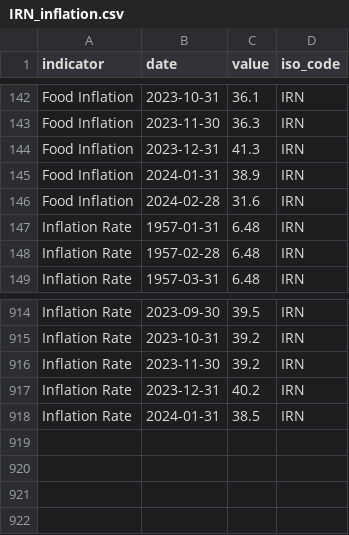
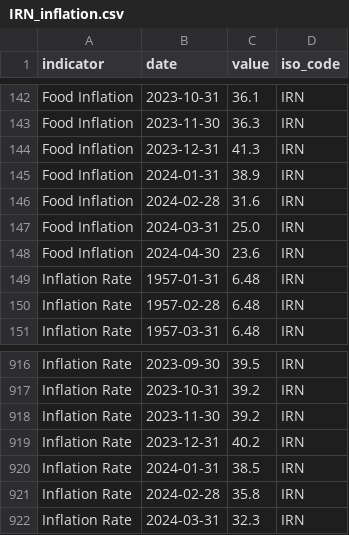
Before and after one commit to ONEcampaign/interest_rates, a CSV file: raw_data/wfp_raw/IRN_inflation.csv, drawn as a sheet; only a part is shown, gaps mark what is left out.

```diff
--- a/raw_data/wfp_raw/IRN_inflation.csv
+++ b/raw_data/wfp_raw/IRN_inflation.csv
@@ -146,2 +146,4 @@ Food Inflation,2024-01-31,38.9,IRN
 Food Inflation,2024-02-28,31.6,IRN
+Food Inflation,2024-03-31,25.0,IRN
+Food Inflation,2024-04-30,23.6,IRN
 Inflation Rate,1957-01-31,6.48,IRN
@@ -918 +920,3 @@ Inflation Rate,2023-12-31,40.2,IRN
 Inflation Rate,2024-01-31,38.5,IRN
+Inflation Rate,2024-02-28,35.8,IRN
+Inflation Rate,2024-03-31,32.3,IRN
```
Also changed, not shown: raw_data/wfp_raw/BDI_inflation.csv, raw_data/wfp_raw/GAB_inflation.csv, 2 other files.
